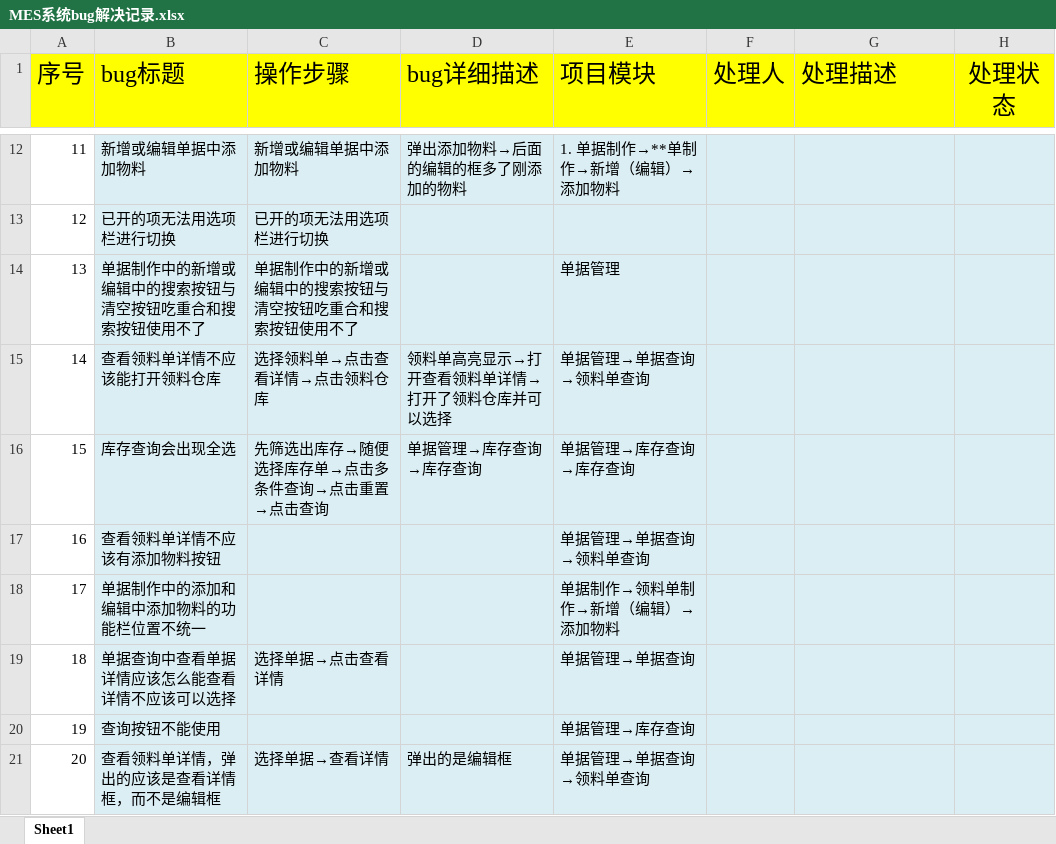
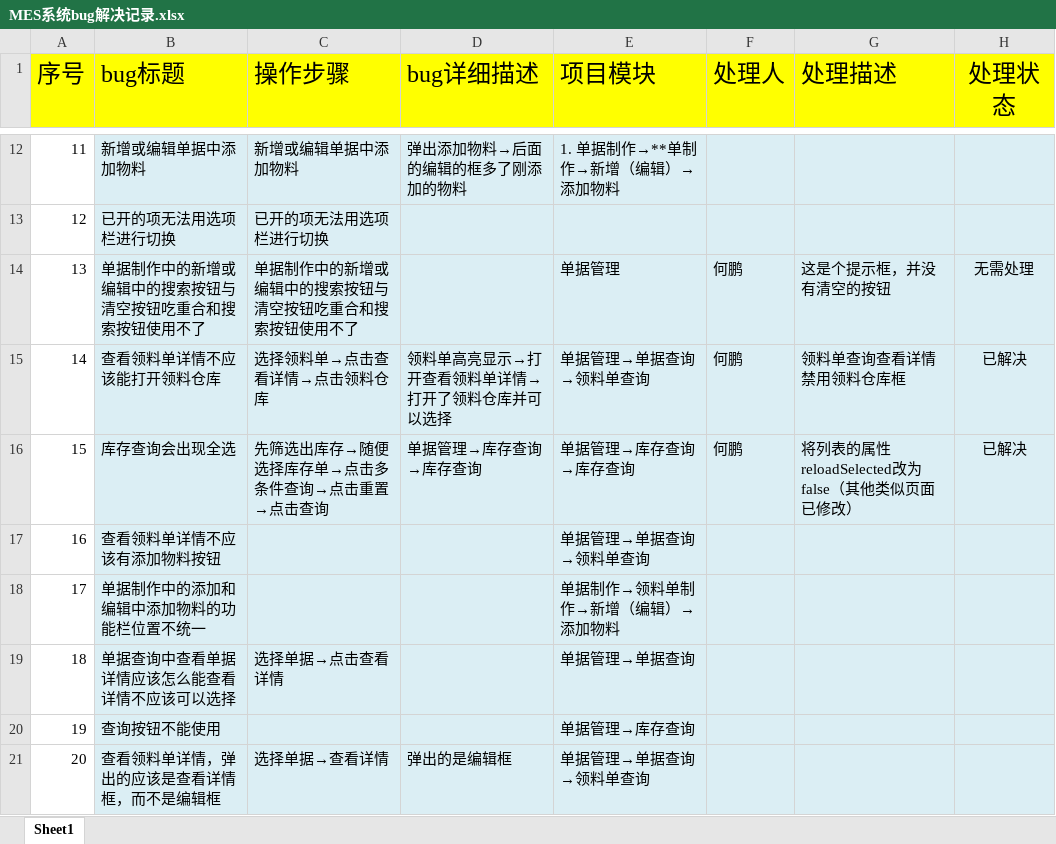
Before and after one commit to zhouyb1/BeiJing_MES, an Excel workbook: Source/bug处理记录/MES系统bug解决记录.xlsx, sheet Sheet1, drawn as a sheet; only a part is shown, gaps mark what is left out; values as stored, in another font and other column widths than the file's, no borders; charts and pictures and conditional formats not drawn; the diff names each change by its address in the sheet, - before the commit and + after, or states it on an @@ line.

```diff
--- a/Source/bug处理记录/MES系统bug解决记录.xlsx (sheet Sheet1)
+++ b/Source/bug处理记录/MES系统bug解决记录.xlsx (sheet Sheet1)
-F14:F16 (处理人): (empty)
+F14:F16 (处理人): 何鹏
-G14 (处理描述): (empty)
+G14 (处理描述): 这是个提示框，并没有清空的按钮
-H14 (处理状态): (empty)
+H14 (处理状态): 无需处理
-G15 (处理描述): (empty)
+G15 (处理描述): 领料单查询查看详情禁用领料仓库框
-H15:H16 (处理状态): (empty)
+H15:H16 (处理状态): 已解决
-G16 (处理描述): (empty)
+G16 (处理描述): 将列表的属性reloadSelected改为false（其他类似页面已修改）
```
Also changed, not shown: charts or pictures, 5 other files.
